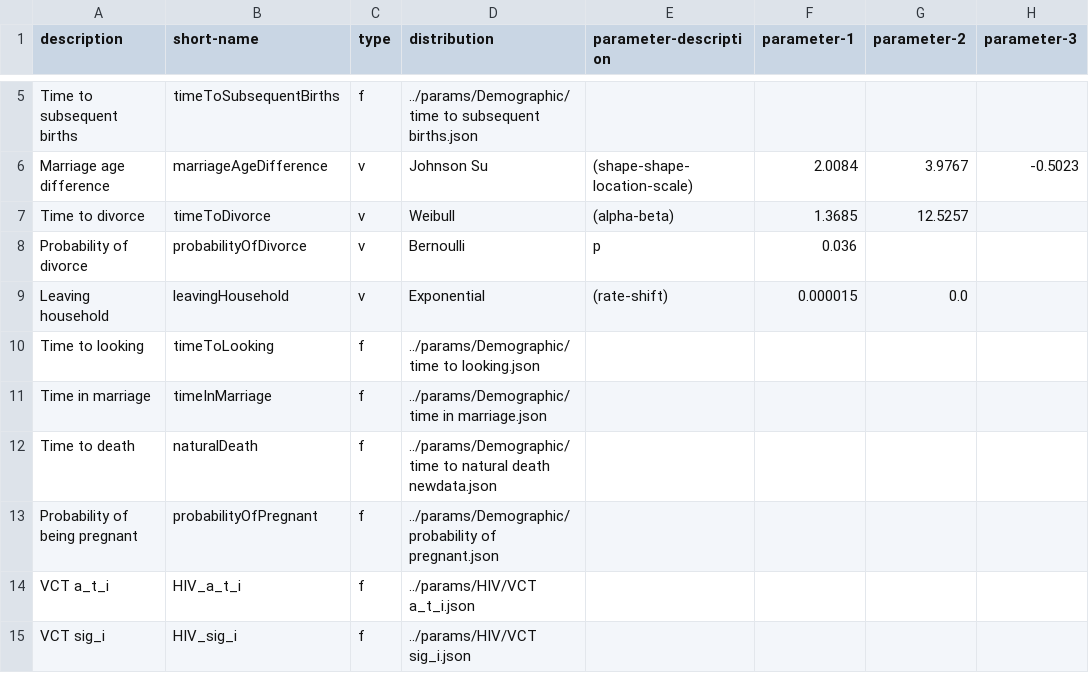
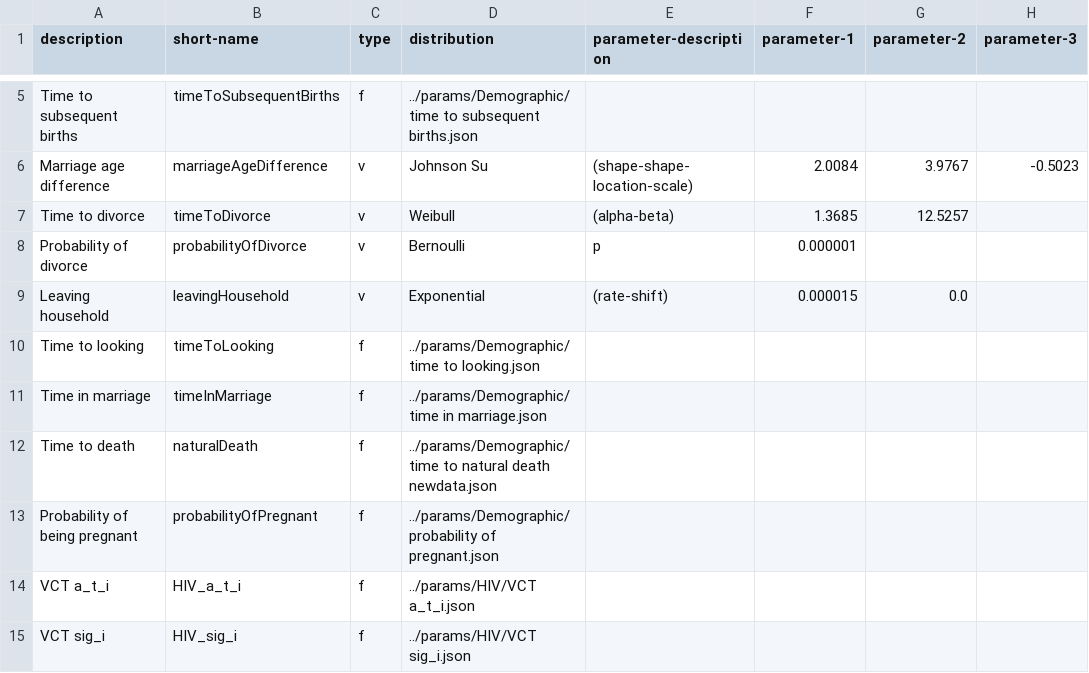
Before and after one commit to yjjong623/TBABM, a CSV file: params/sampleParams.csv, drawn as a sheet; only a part is shown, gaps mark what is left out; the diff names each change by its address in the sheet, - before the commit and + after, or states it on an @@ line.

Commit message:
Changed the way data are exported to support multiple runs. Changes to R to support this. Preempting TimeToLooking before first CAG event

```diff
--- a/params/sampleParams.csv
+++ b/params/sampleParams.csv
-F8 (parameter-1): 0.036
+F8 (parameter-1): 0.000001
```
Also changed, not shown: 8 other files.
